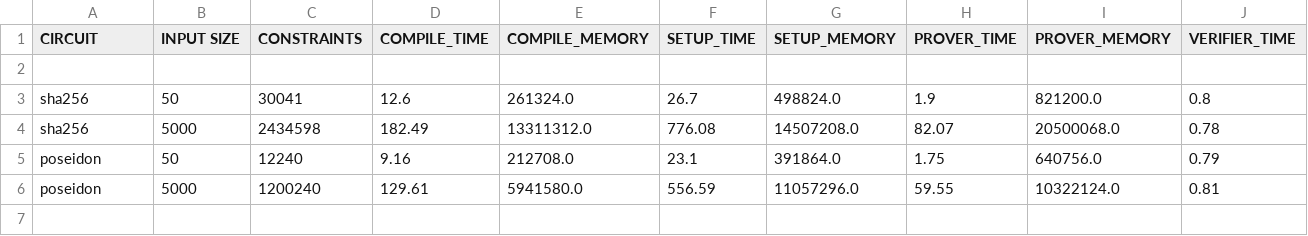
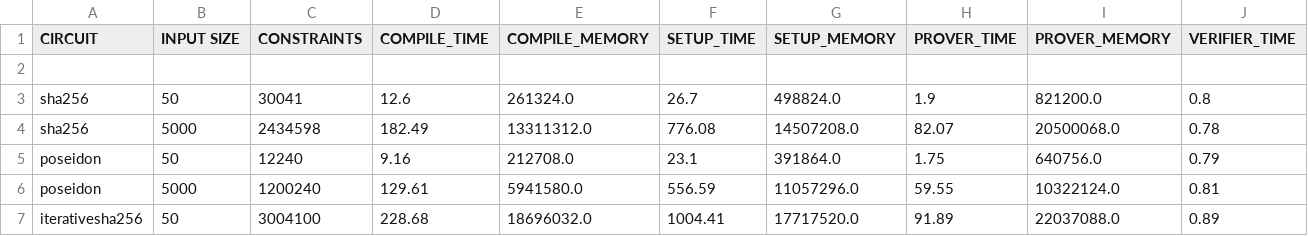
Before and after one commit to PIERdemo/Benchmark-Circom-Circuits, a CSV file: benchmark_circuits.csv, drawn as a sheet; only a part is shown; rows hold the shown columns only; the diff names each change by its address in the sheet, - before the commit and + after, or states it on an @@ line.

Commit message:
Update benchmark_circuits.csv

```diff
--- a/benchmark_circuits.csv
+++ b/benchmark_circuits.csv
+row 7: iterativesha256 | 50 | 3004100 | 228.68 | 18696032.0 | 1004.41 | 17717520.0 | 91.89 | 22037088.0 | 0.89
```
